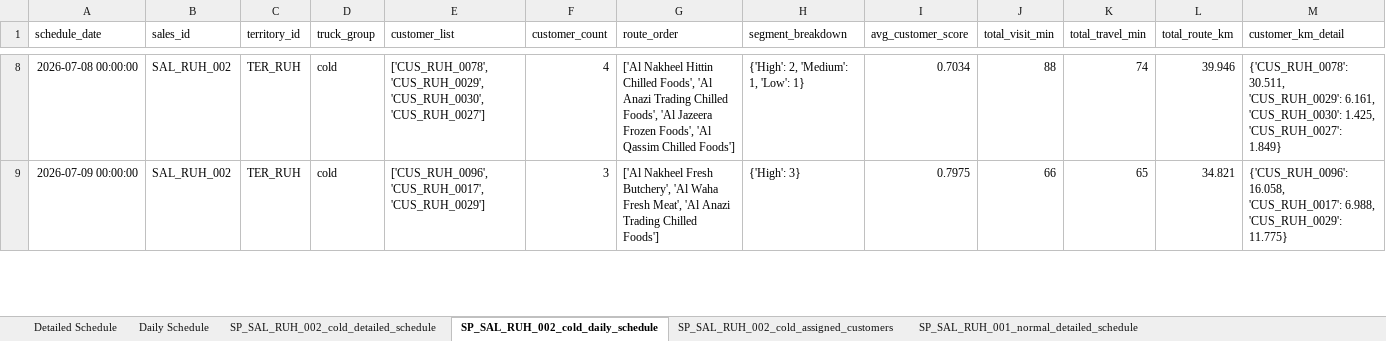
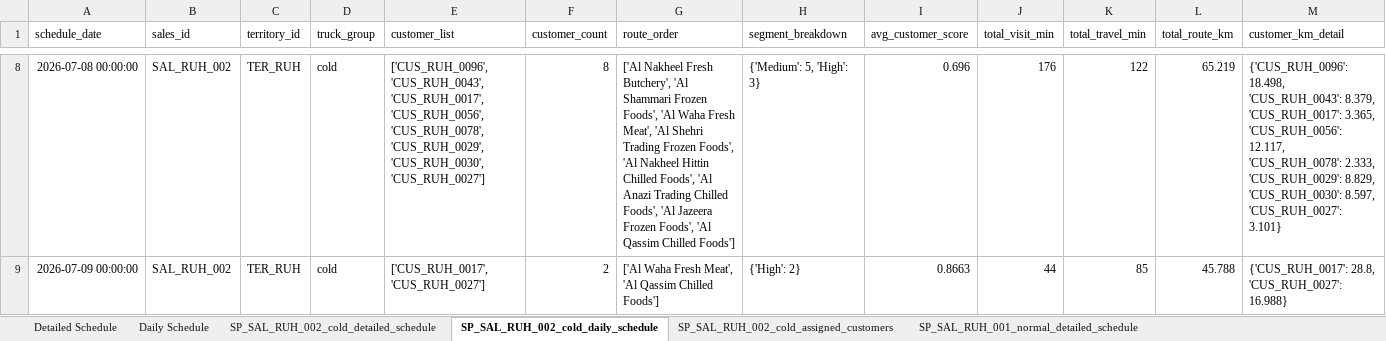
Before and after one commit to rishabhnhr18/Journey-Planner, an Excel workbook: streamlit_UI_final/saudi_master_data_output/monthly_plan_for_2026-07-01.xlsx, sheet SP_SAL_RUH_002_cold_daily_schedule, drawn as a sheet; only a part is shown, gaps mark what is left out; values as stored, in another font and other column widths than the file's, no borders; the diff covers the shown part only; the diff names each change by its address in the sheet, - before the commit and + after, or states it on an @@ line.

```diff
--- a/streamlit_UI_final/saudi_master_data_output/monthly_plan_for_2026-07-01.xlsx (sheet SP_SAL_RUH_002_cold_daily_schedule)
+++ b/streamlit_UI_final/saudi_master_data_output/monthly_plan_for_2026-07-01.xlsx (sheet SP_SAL_RUH_002_cold_daily_schedule)
-E8 (customer_list): ['CUS_RUH_0078', 'CUS_RUH_0029', 'CUS_RUH_0030',…
+E8 (customer_list): ['CUS_RUH_0096', 'CUS_RUH_0043', 'CUS_RUH_0017', 'CUS_RUH_0056', 'CUS_RUH_0078', 'CUS_RUH_0029', 'CUS_RUH_0030',…
-F8 (customer_count): 4
+F8 (customer_count): 8
-G8 (route_order): ['Al Nakheel Hittin Chilled…
+G8 (route_order): ['Al Nakheel Fresh Butchery', 'Al Shammari Frozen Foods', 'Al Waha Fresh Meat', 'Al Shehri Trading Frozen Foods', 'Al Nakheel Hittin Chilled…
-H8 (segment_breakdown): {'High': 2, 'Medium': 1, 'Low': 1}
+H8 (segment_breakdown): {'Medium': 5, 'High': 3}
-I8 (avg_customer_score): 0.7034
+I8 (avg_customer_score): 0.696
-J8 (total_visit_min): 88
+J8 (total_visit_min): 176
-K8 (total_travel_min): 74
+K8 (total_travel_min): 122
-L8 (total_route_km): 39.946
+L8 (total_route_km): 65.219
-M8 (customer_km_detail): {'CUS_RUH_0078': 30.511, 'CUS_RUH_0029': 6.161, 'CUS_RUH_0030': 1.425, 'CUS_RUH_0027': 1.849}
+M8 (customer_km_detail): {'CUS_RUH_0096': 18.498, 'CUS_RUH_0043': 8.379, 'CUS_RUH_0017': 3.365, 'CUS_RUH_0056': 12.117, 'CUS_RUH_0078': 2.333, 'CUS_RUH_0029': 8.829, 'CUS_RUH_0030': 8.597, 'CUS_RUH_0027': 3.101}
-E9 (customer_list): ['CUS_RUH_0096', 'CUS_RUH_0017', 'CUS_RUH_0029']
+E9 (customer_list): ['CUS_RUH_0017', 'CUS_RUH_0027']
-F9 (customer_count): 3
+F9 (customer_count): 2
-G9 (route_order): ['Al Nakheel Fresh Butchery', 'Al Waha Fresh Meat', 'Al Anazi Trading Chilled Foods']
+G9 (route_order): ['Al Waha Fresh Meat', 'Al Qassim Chilled Foods']
-H9 (segment_breakdown): {'High': 3}
+H9 (segment_breakdown): {'High': 2}
-I9 (avg_customer_score): 0.7975
+I9 (avg_customer_score): 0.8663
-J9 (total_visit_min): 66
+J9 (total_visit_min): 44
-K9 (total_travel_min): 65
+K9 (total_travel_min): 85
-L9 (total_route_km): 34.821
+L9 (total_route_km): 45.788
-M9 (customer_km_detail): {'CUS_RUH_0096': 16.058, 'CUS_RUH_0017': 6.988, 'CUS_RUH_0029': 11.775}
+M9 (customer_km_detail): {'CUS_RUH_0017': 28.8, 'CUS_RUH_0027': 16.988}
```
Also changed, not shown: 1 removed row and 192 edited cells elsewhere in this sheet, sheet Detailed Schedule, sheet SP_SAL_JED_002_normal_detailed_schedule, sheet SP_SAL_RUH_001_normal_detailed_schedule, sheet SP_SAL_RUH_003_normal_detailed_schedule, sheet SP_SAL_DMM_003_normal_detailed_schedule, sheet SP_SAL_DMM_002_normal_detailed_schedule, 22 more sheets.
